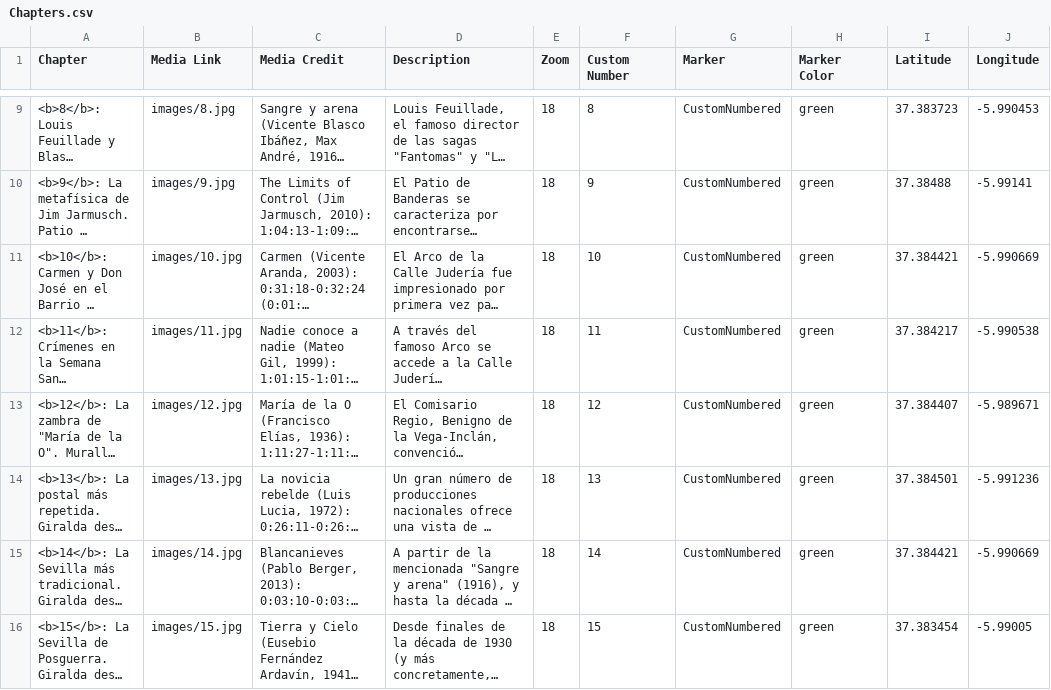
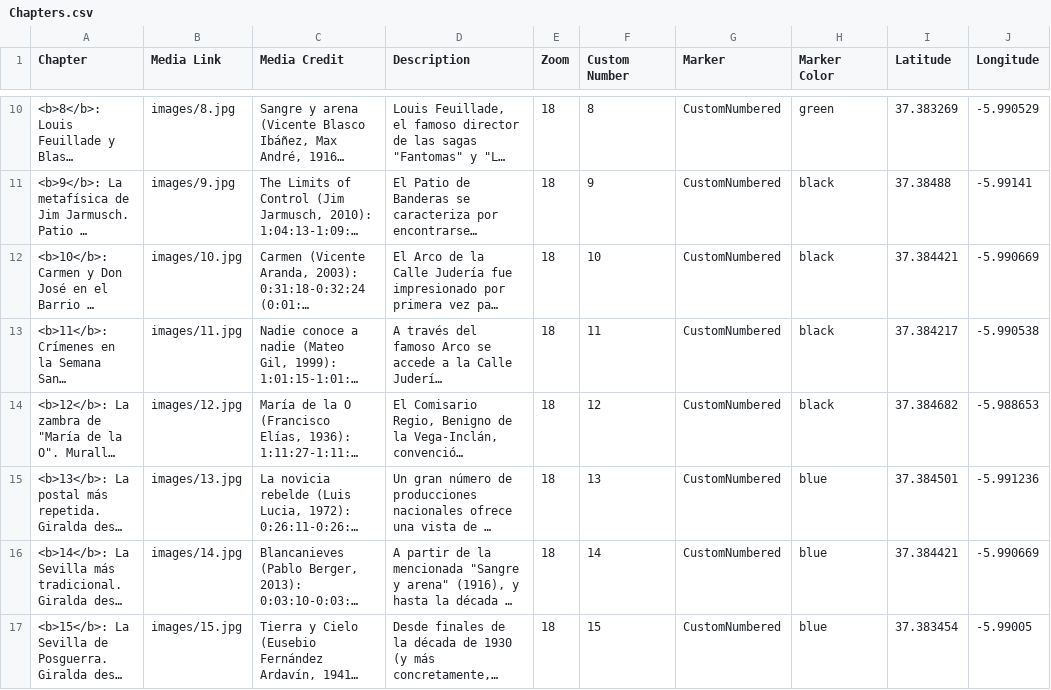
Before and after one commit to Robot8A/storymap-alcazares, a CSV file: csv/Chapters.csv, drawn as a sheet; only a part is shown, gaps mark what is left out; long unchanged cells end in …; addresses are those after the commit; the diff covers the shown part only; the diff names each change by its address in the sheet, - before the commit and + after, or states it on an @@ line.

Commit message:
Add colors

```diff
--- a/csv/Chapters.csv
+++ b/csv/Chapters.csv
-I10 (Latitude): 37.383723
+I10 (Latitude): 37.383269
-J10 (Longitude): -5.990453
+J10 (Longitude): -5.990529
-H11:H14 (Marker Color): green
+H11:H14 (Marker Color): black
-I14 (Latitude): 37.384407
+I14 (Latitude): 37.384682
-J14 (Longitude): -5.989671
+J14 (Longitude): -5.988653
-H15:H17 (Marker Color): green
+H15:H17 (Marker Color): blue
```
Also changed, not shown: 1 added row and 6 edited cells elsewhere in this file, 3 other files.
